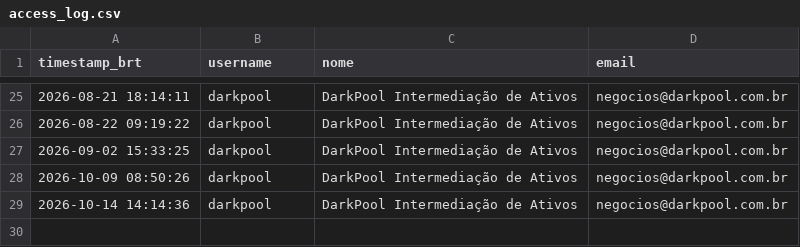
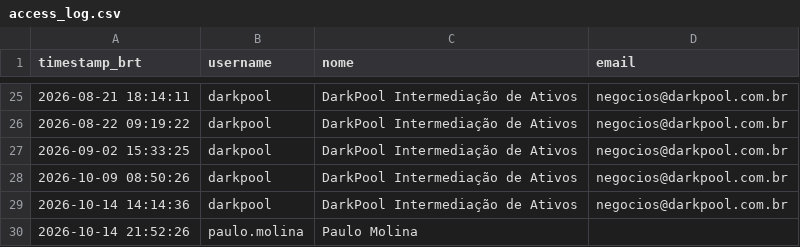
Before and after one commit to jucasalle87/resort-porto-seguro, a CSV file: data/access_log.csv, drawn as a sheet; only a part is shown, gaps mark what is left out; the diff names each change by its address in the sheet, - before the commit and + after, or states it on an @@ line.

Commit message:
Registra acesso de 'paulo.molina'

```diff
--- a/data/access_log.csv
+++ b/data/access_log.csv
+row 30: 2026-10-14 21:52:26 | paulo.molina | Paulo Molina
```
